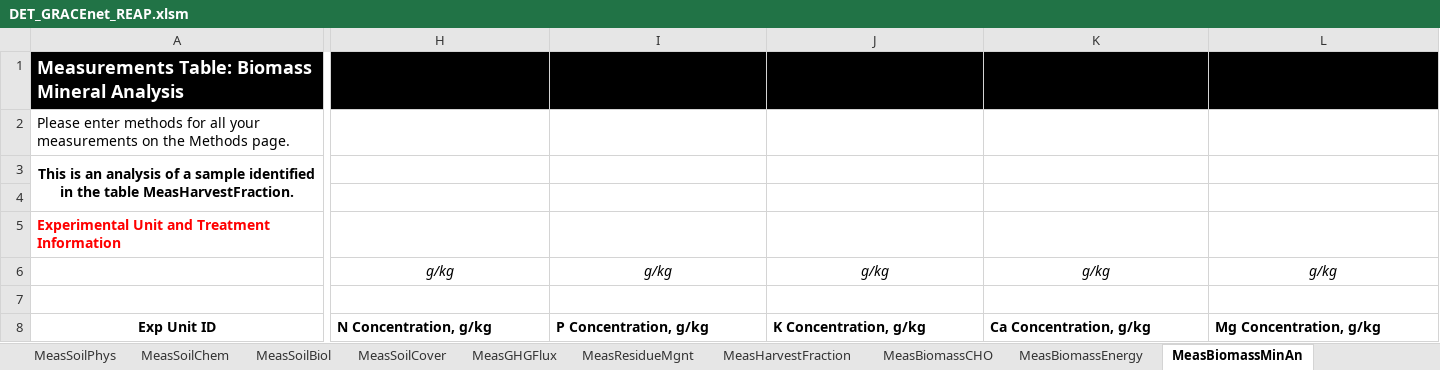
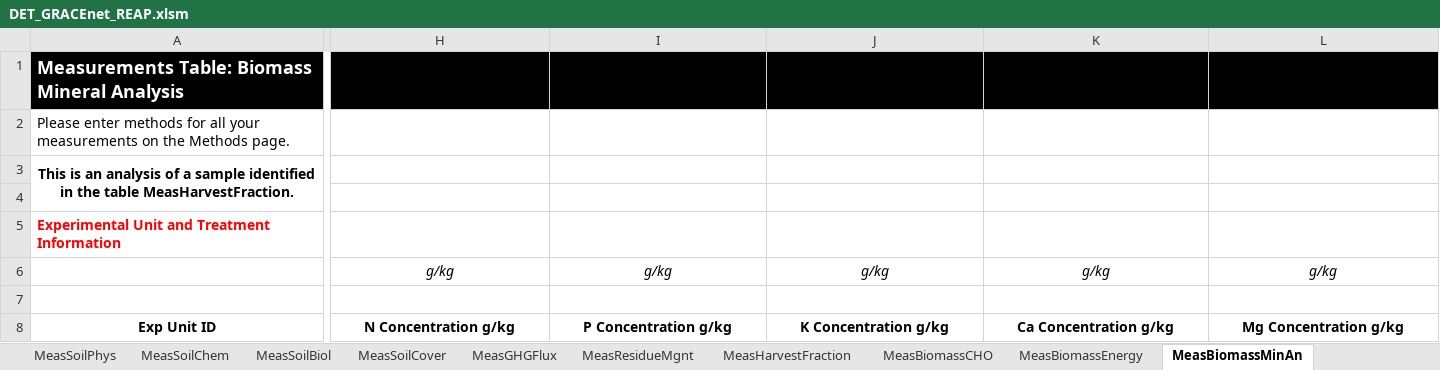
Before and after one commit to ARS-PDI/agcros-det, an Excel workbook: DET_GRACEnet_REAP.xlsm, sheet MeasBiomassMinAn, drawn as a sheet; only a part is shown, gaps mark what is left out; values as stored, in another font and other column widths than the file's, no borders; conditional formats not drawn; the diff covers the shown part only; the diff names each change by its address in the sheet, - before the commit and + after, or states it on an @@ line.

```diff
--- a/DET_GRACEnet_REAP.xlsm (sheet MeasBiomassMinAn)
+++ b/DET_GRACEnet_REAP.xlsm (sheet MeasBiomassMinAn)
-H8: N Concentration, g/kg
+H8: N Concentration g/kg
-H8:L8 alignment: left
+H8:L8 alignment: center
-I8: P Concentration, g/kg
+I8: P Concentration g/kg
-J8: K Concentration, g/kg
+J8: K Concentration g/kg
-K8: Ca Concentration, g/kg
+K8: Ca Concentration g/kg
-L8: Mg Concentration, g/kg
+L8: Mg Concentration g/kg
```
Also changed, not shown: 25 edited cells and cell formats elsewhere in this sheet, sheet ValueDomains, sheet ValidationData, sheet MeasSoilChem, sheet MeasResidueMgnt, sheet MeasGrazingPlants, sheet MeasBiomassCHO, 16 more sheets, charts or pictures.
